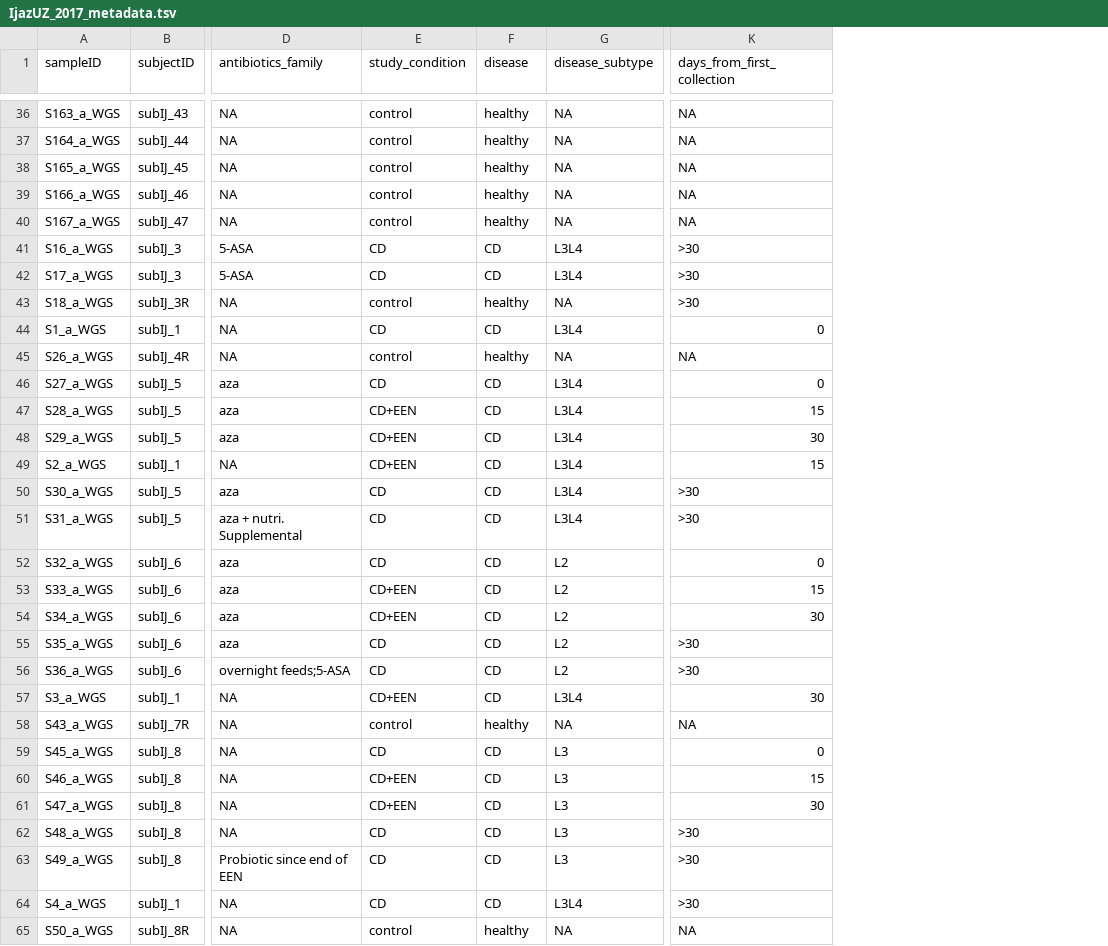
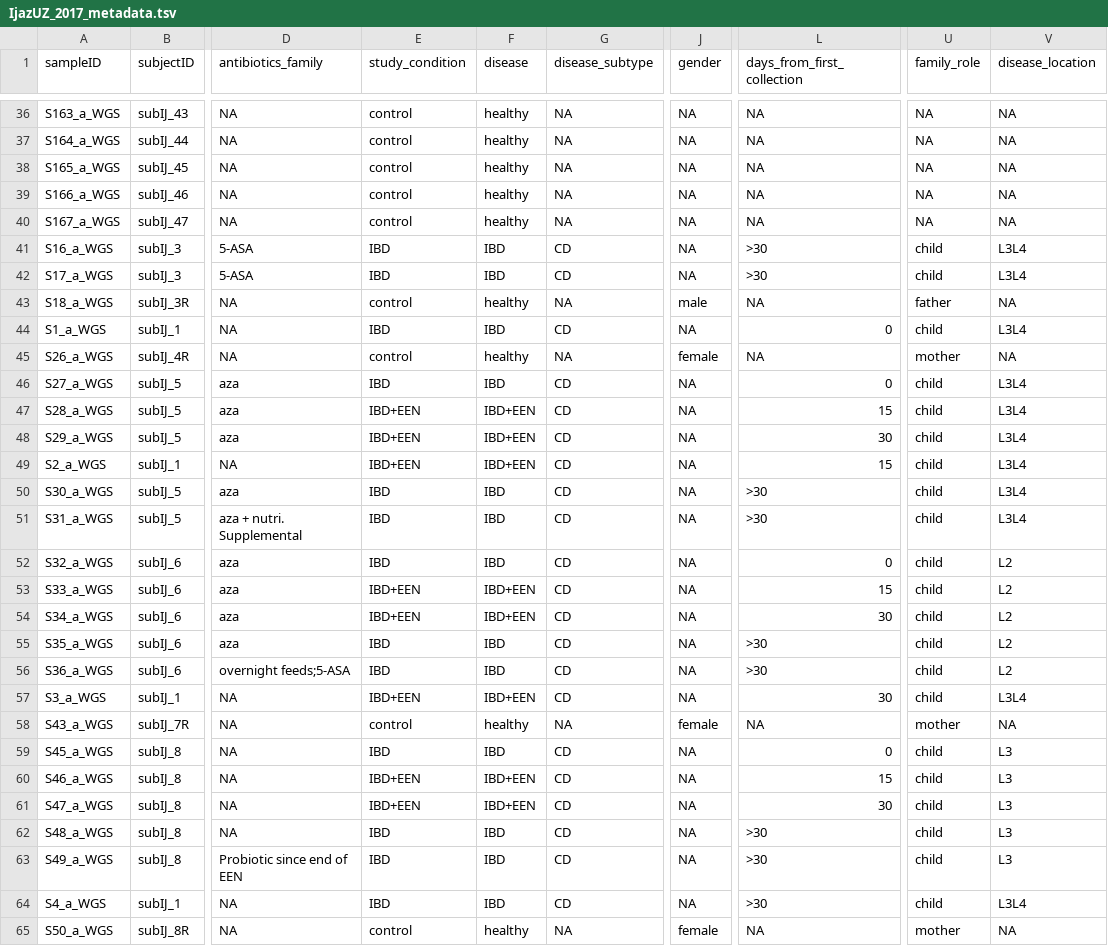
Before and after one commit to waldronlab/curatedMetagenomicDataCuration, a TSV file: inst/curated/IjazUZ_2017/IjazUZ_2017_metadata.tsv, drawn as a sheet; only a part is shown, gaps mark what is left out; addresses are those after the commit; the diff covers the shown part only; the diff names each change by its address in the sheet, - before the commit and + after, or states it on an @@ line.

Commit message:
corrected 100 samples from Ijaz

```diff
--- a/inst/curated/IjazUZ_2017/IjazUZ_2017_metadata.tsv
+++ b/inst/curated/IjazUZ_2017/IjazUZ_2017_metadata.tsv
+column J (gender), rows 36-65: NA | NA | NA | NA | NA | NA | NA | male | NA | female | NA | NA | NA | NA | NA | NA | NA | NA | NA | NA | NA | NA | female | NA | NA | NA | NA | NA | NA | female
+column U (family_role), rows 36-65: NA | NA | NA | NA | NA | child | child | father | child | mother | child | child | child | child | child | child | child | child | child | child | child | child | mother | child | child | child | child | child | child | mother
+column V (disease_location), rows 36-65: NA | NA | NA | NA | NA | L3L4 | L3L4 | NA | L3L4 | NA | L3L4 | L3L4 | L3L4 | L3L4 | L3L4 | L3L4 | L2 | L2 | L2 | L2 | L2 | L3L4 | NA | L3 | L3 | L3 | L3 | L3 | L3L4 | NA
-E41:E42 (study_condition): CD
+E41:E42 (study_condition): IBD
-F41:F42 (disease): CD
+F41:F42 (disease): IBD
-G41:G42 (disease_subtype): L3L4
+G41:G42 (disease_subtype): CD
-L43 (days_from_first_collection): >30
+L43 (days_from_first_collection): NA
-E44 (study_condition): CD
+E44 (study_condition): IBD
-F44 (disease): CD
+F44 (disease): IBD
-G44 (disease_subtype): L3L4
+G44 (disease_subtype): CD
-E46 (study_condition): CD
+E46 (study_condition): IBD
-F46 (disease): CD
+F46 (disease): IBD
-G46:G51 (disease_subtype): L3L4
+G46:G51 (disease_subtype): CD
-E47:E49 (study_condition): CD+EEN
+E47:E49 (study_condition): IBD+EEN
-F47:F49 (disease): CD
+F47:F49 (disease): IBD+EEN
-E50:E52 (study_condition): CD
+E50:E52 (study_condition): IBD
-F50:F52 (disease): CD
+F50:F52 (disease): IBD
-G52:G56 (disease_subtype): L2
+G52:G56 (disease_subtype): CD
-E53:E54 (study_condition): CD+EEN
+E53:E54 (study_condition): IBD+EEN
-F53:F54 (disease): CD
+F53:F54 (disease): IBD+EEN
-E55:E56 (study_condition): CD
+E55:E56 (study_condition): IBD
-F55:F56 (disease): CD
+F55:F56 (disease): IBD
-E57 (study_condition): CD+EEN
+E57 (study_condition): IBD+EEN
-F57 (disease): CD
+F57 (disease): IBD+EEN
-G57 (disease_subtype): L3L4
+G57 (disease_subtype): CD
-E59 (study_condition): CD
+E59 (study_condition): IBD
-F59 (disease): CD
+F59 (disease): IBD
-G59:G63 (disease_subtype): L3
+G59:G63 (disease_subtype): CD
-E60:E61 (study_condition): CD+EEN
+E60:E61 (study_condition): IBD+EEN
-F60:F61 (disease): CD
+F60:F61 (disease): IBD+EEN
-E62:E64 (study_condition): CD
+E62:E64 (study_condition): IBD
-F62:F64 (disease): CD
+F62:F64 (disease): IBD
-G64 (disease_subtype): L3L4
+G64 (disease_subtype): CD
```
Also changed, not shown: 110 edited cells elsewhere in this file.
